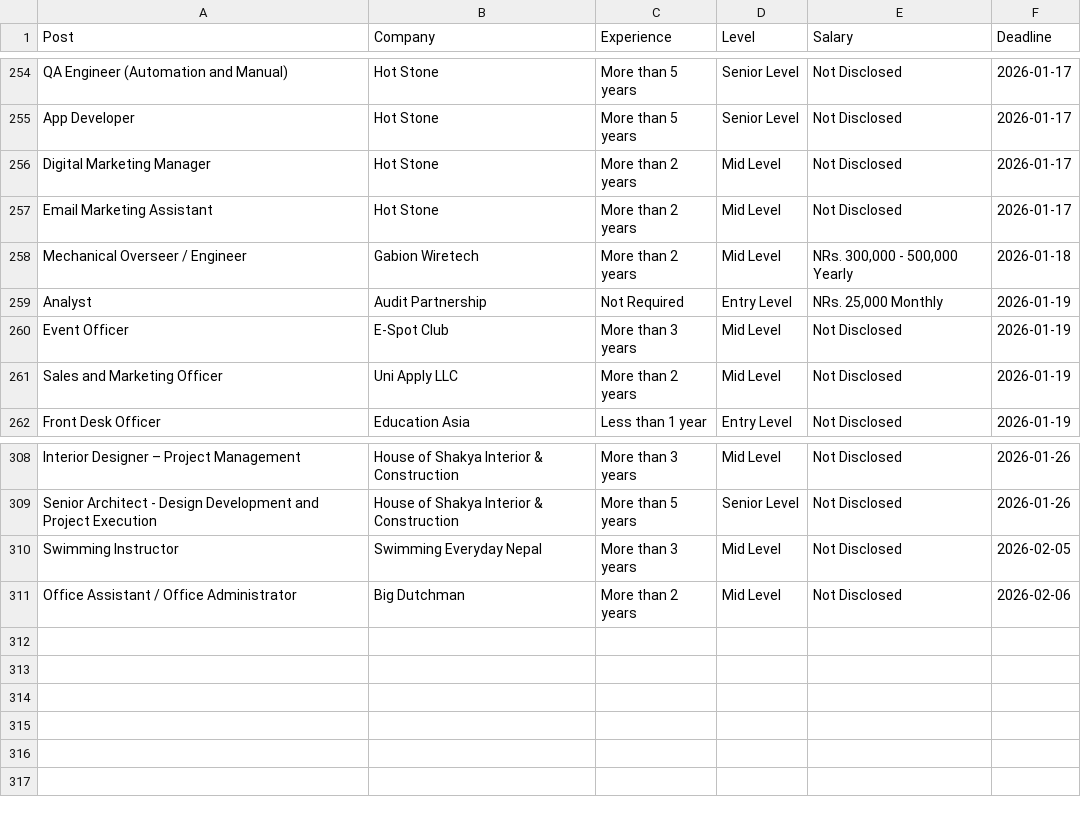
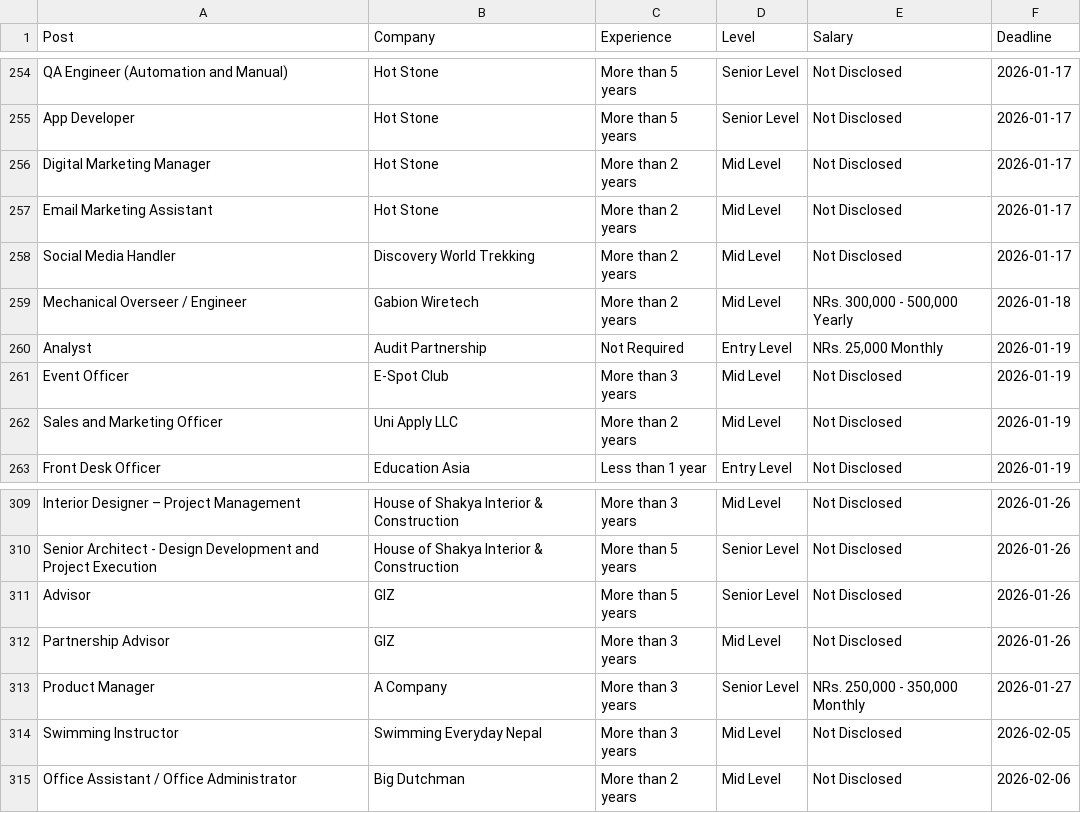
Before and after one commit to dpm24800/top-jobs-scraper, a CSV file: data/by_deadline.csv, drawn as a sheet; only a part is shown, gaps mark what is left out.

```diff
--- a/data/by_deadline.csv
+++ b/data/by_deadline.csv
@@ -257,2 +257,3 @@ Digital Marketing Manager,Hot Stone,More than 2 years,Mid Level,Not Disclosed,20
 Email Marketing Assistant,Hot Stone,More than 2 years,Mid Level,Not Disclosed,2026-01-17
+Social Media Handler,Discovery World Trekking,More than 2 years,Mid Level,Not Disclosed,2026-01-17
 Mechanical Overseer / Engineer,Gabion Wiretech,More than 2 years,Mid Level,"NRs. 300,000 - 500,000 Yearly",2026-01-18
@@ -309,2 +310,5 @@ Interior Designer – Project Management,House of Shakya Interior & Construction
 Senior Architect - Design Development and Project Execution,House of Shakya Interior & Construction,More than 5 years,Senior Level,Not Disclosed,2026-01-26
+Advisor,GIZ,More than 5 years,Senior Level,Not Disclosed,2026-01-26
+Partnership Advisor,GIZ,More than 3 years,Mid Level,Not Disclosed,2026-01-26
+Product Manager,A Company,More than 3 years,Senior Level,"NRs. 250,000 - 350,000 Monthly",2026-01-27
 Swimming Instructor,Swimming Everyday Nepal,More than 3 years,Mid Level,Not Disclosed,2026-02-05
```
Also changed, not shown: data/top_jobs.csv.
